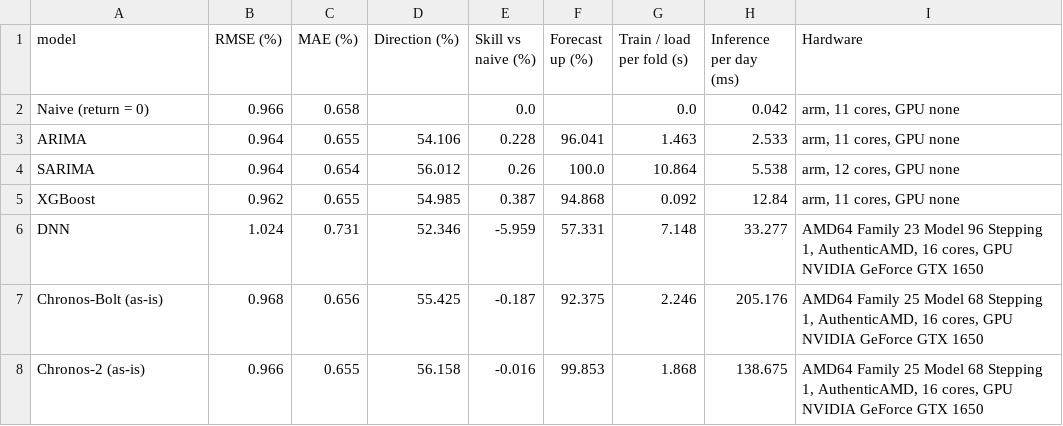
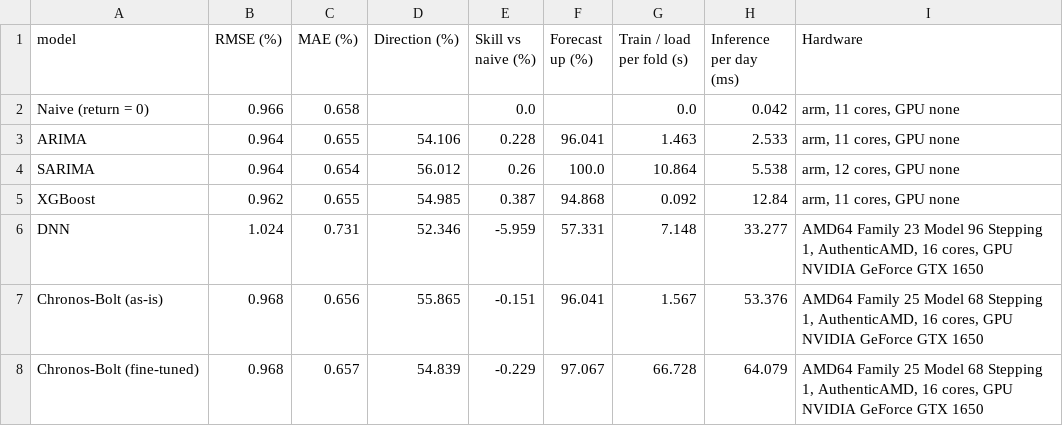
Before and after one commit to luuuneytunes12/mla_finX, a CSV file: outputs/chronos_ft/chronos_ft_vs_models.csv (was outputs/chronos2/chronos2_vs_models.csv), drawn as a sheet.

```diff
--- a/outputs/chronos2/chronos2_vs_models.csv
+++ b/outputs/chronos_ft/chronos_ft_vs_models.csv
@@ -6,3 +6,3 @@ XGBoost,0.962,0.655,54.985,0.387,94.868,0.092,12.84,"arm, 11 cores, GPU none"
 DNN,1.024,0.731,52.346,-5.959,57.331,7.148,33.277,"AMD64 Family 23 Model 96 Stepping 1, AuthenticAMD, 16 cores, GPU NVIDIA GeForce GTX 1650"
-Chronos-Bolt (as-is),0.968,0.656,55.425,-0.187,92.375,2.246,205.176,"AMD64 Family 25 Model 68 Stepping 1, AuthenticAMD, 16 cores, GPU NVIDIA GeForce GTX 1650"
-Chronos-2 (as-is),0.966,0.655,56.158,-0.016,99.853,1.868,138.675,"AMD64 Family 25 Model 68 Stepping 1, AuthenticAMD, 16 cores, GPU NVIDIA GeForce GTX 1650"
+Chronos-Bolt (as-is),0.968,0.656,55.865,-0.151,96.041,1.567,53.376,"AMD64 Family 25 Model 68 Stepping 1, AuthenticAMD, 16 cores, GPU NVIDIA GeForce GTX 1650"
+Chronos-Bolt (fine-tuned),0.968,0.657,54.839,-0.229,97.067,66.728,64.079,"AMD64 Family 25 Model 68 Stepping 1, AuthenticAMD, 16 cores, GPU NVIDIA GeForce GTX 1650"
```
Also changed, not shown: outputs/calm_vs_stressed.csv, outputs/chronos/chronos_folds.csv, 35 other files.
